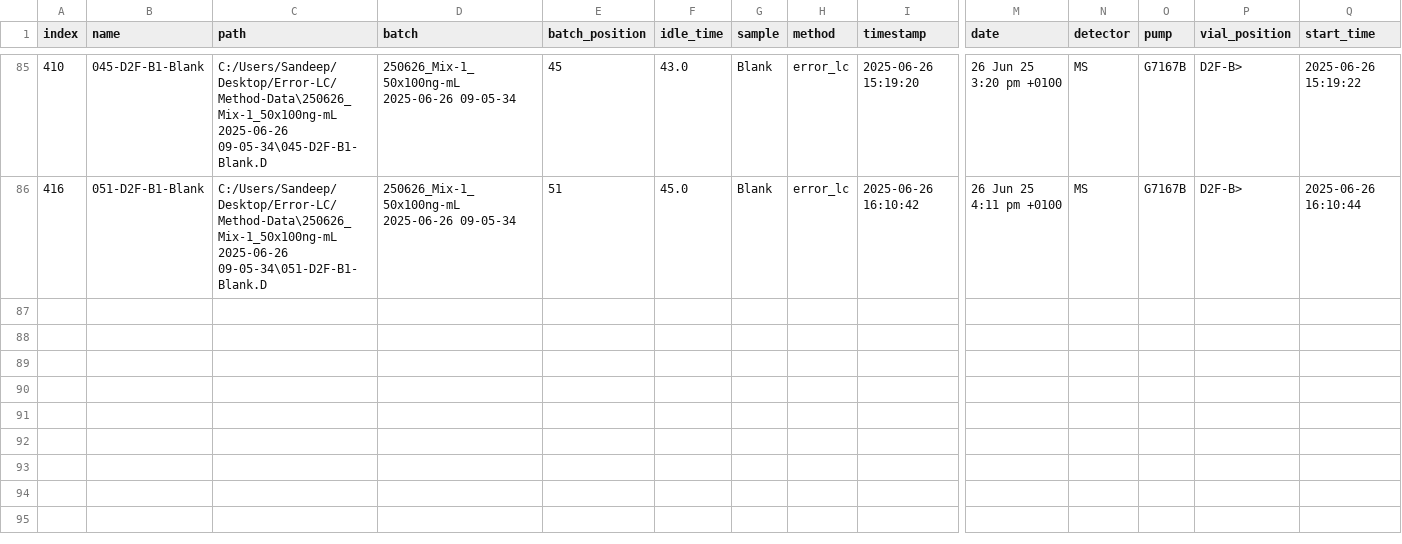
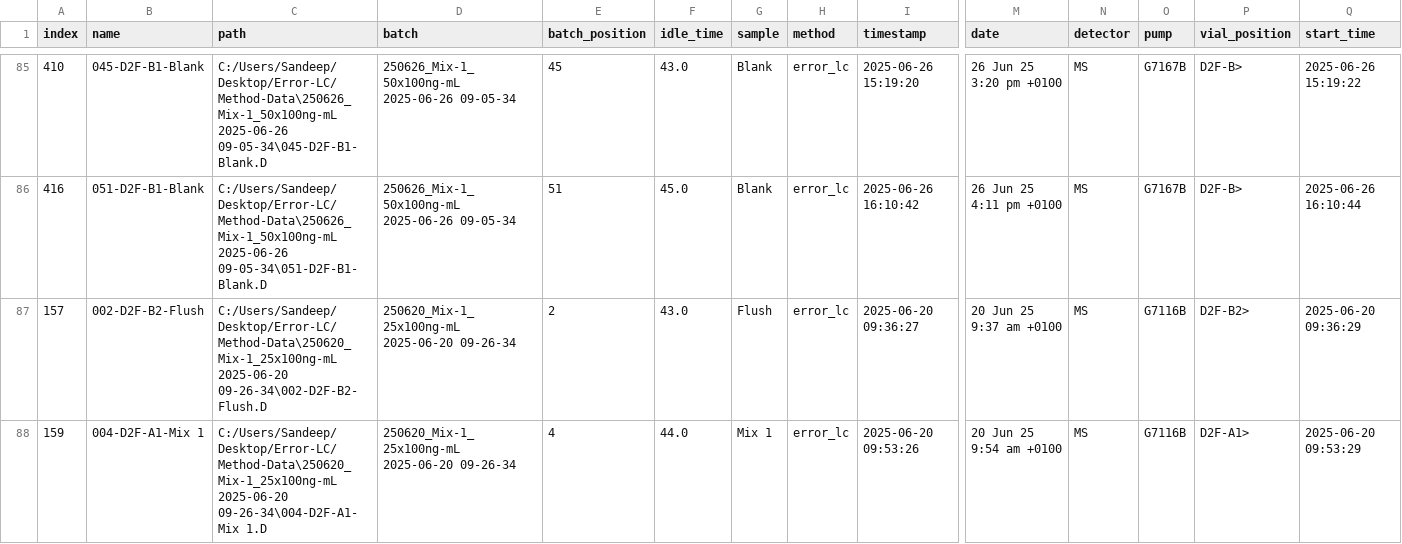
Before and after one commit to odea-project/StreamPort, a CSV file: dev/msd_outliers.csv, drawn as a sheet; only a part is shown, gaps mark what is left out; rows hold the shown columns only; the diff names each change by its address in the sheet, - before the commit and + after, or states it on an @@ line.

```diff
--- a/dev/msd_outliers.csv
+++ b/dev/msd_outliers.csv
+row 87: 157 | 002-D2F-B2-Flush | C:/Users/Sandeep/Desktop/Error-LC/Method-Data\250620_Mix-1_25x100ng-mL 2025-06-20 09-26-34\002-D2F-B2-Flush.D | 250620_Mix-1_25x100ng-mL 2025-06-20 09-26-34 | 2 | 43.0 | Flush | error_lc | 2025-06-20 09:36:27 | 20 Jun 25 9:37 am +0100 | MS | G7116B | D2F-B2> | 2025-06-20 09:36:29
+row 88: 159 | 004-D2F-A1-Mix 1 | C:/Users/Sandeep/Desktop/Error-LC/Method-Data\250620_Mix-1_25x100ng-mL 2025-06-20 09-26-34\004-D2F-A1-Mix 1.D | 250620_Mix-1_25x100ng-mL 2025-06-20 09-26-34 | 4 | 44.0 | Mix 1 | error_lc | 2025-06-20 09:53:26 | 20 Jun 25 9:54 am +0100 | MS | G7116B | D2F-A1> | 2025-06-20 09:53:29
```
Also changed, not shown: 6 other files.
